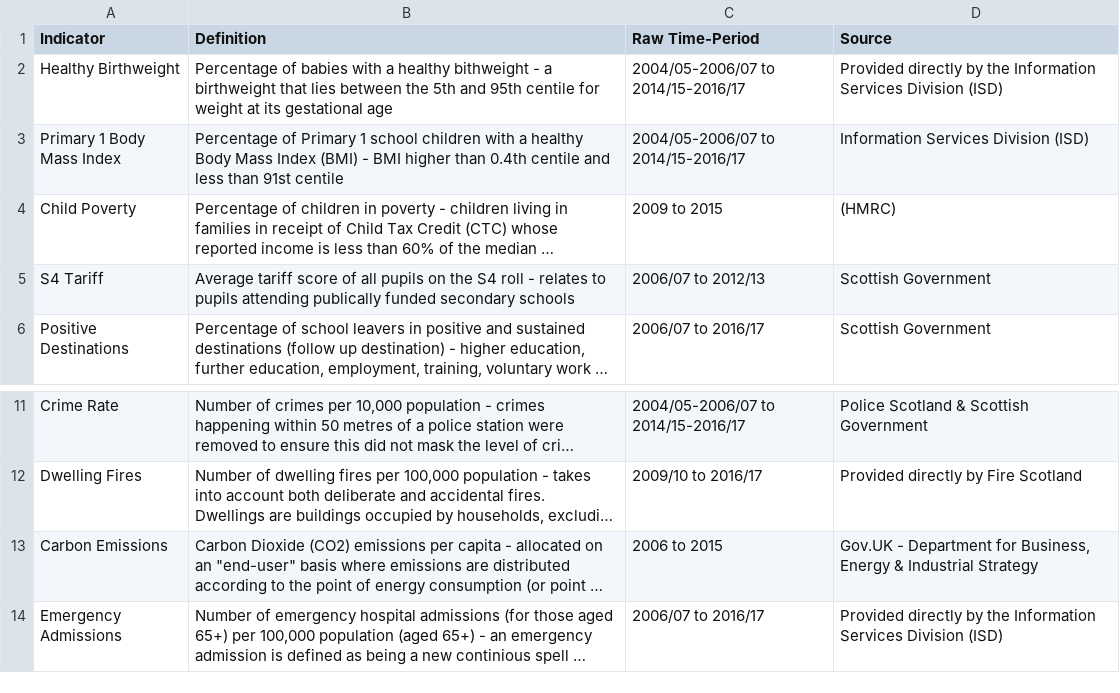
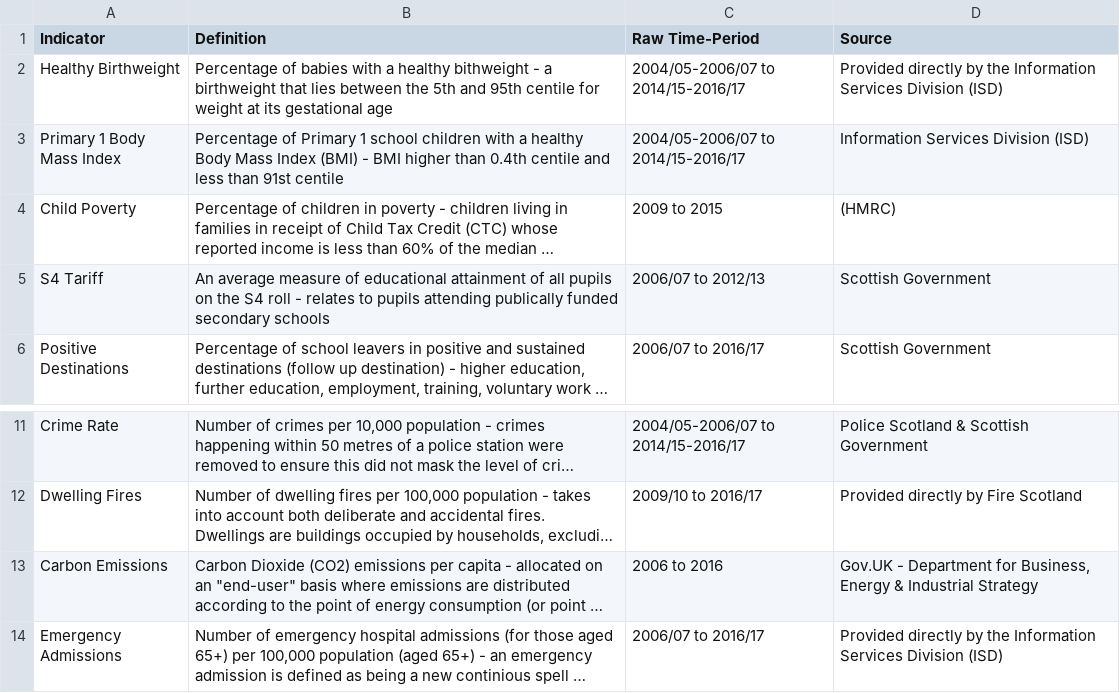
Before and after one commit to Improvement-Service/CPOP, a CSV file: data/Metadata.csv, drawn as a sheet; only a part is shown, gaps mark what is left out; long unchanged cells end in …; the diff names each change by its address in the sheet, - before the commit and + after, or states it on an @@ line.

Commit message:
Updated metadata notes to reflect updated dataset

```diff
--- a/data/Metadata.csv
+++ b/data/Metadata.csv
-B5 (Definition): Average tariff score of all…
+B5 (Definition): An average measure of educational attainment of all…
-C13 (Raw Time-Period): 2006 to 2015
+C13 (Raw Time-Period): 2006 to 2016
```
